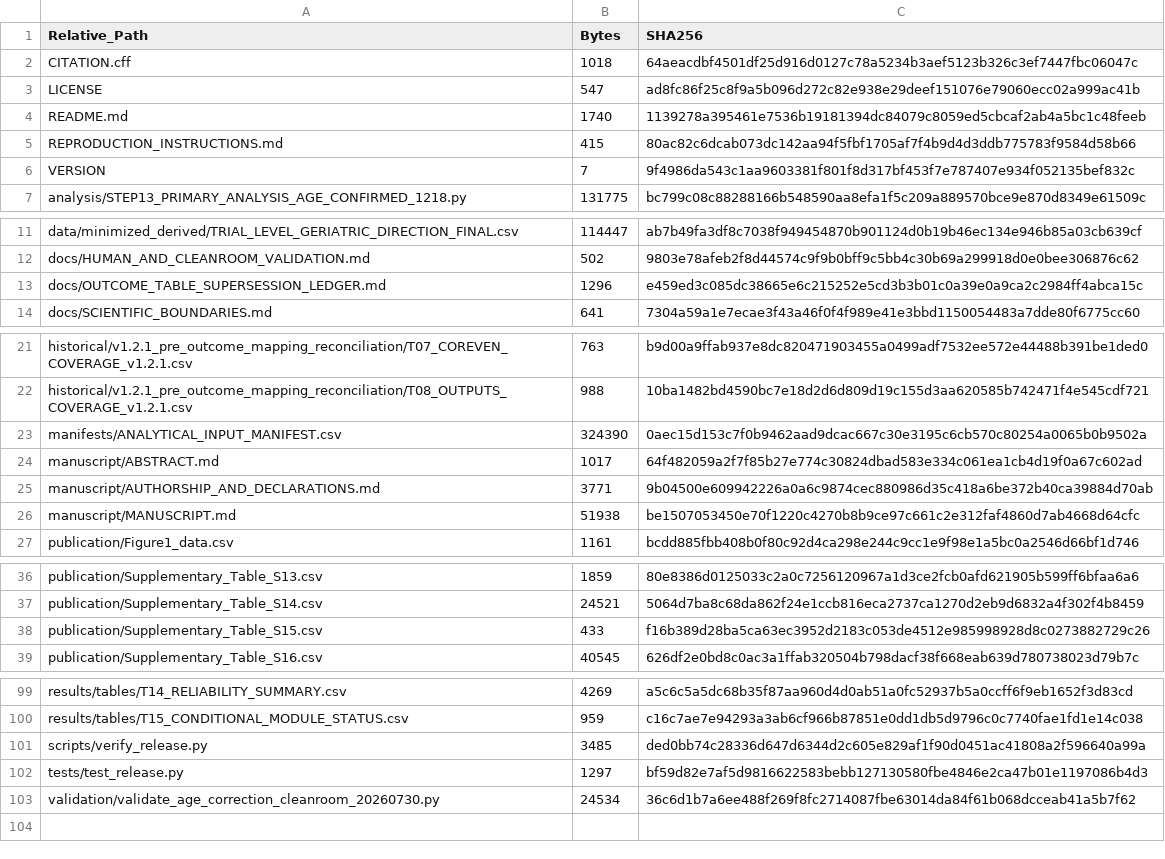
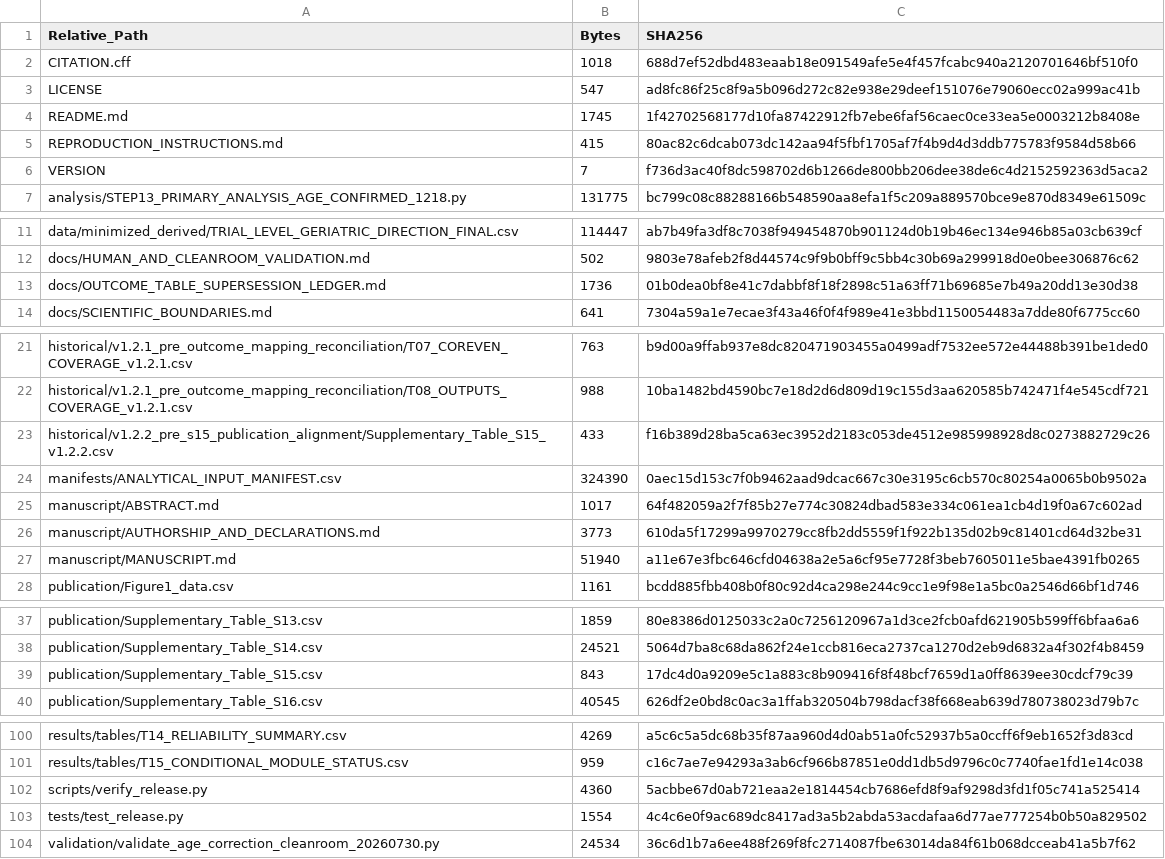
Before and after one commit to wang177777/chronic-wound-aging-registry-audit, a CSV file: RELEASE_FILE_MANIFEST.csv, drawn as a sheet; only a part is shown, gaps mark what is left out; the diff covers the shown part only.

```diff
--- a/RELEASE_FILE_MANIFEST.csv
+++ b/RELEASE_FILE_MANIFEST.csv
@@ -1,7 +1,7 @@
 Relative_Path,Bytes,SHA256
-CITATION.cff,1018,64aeacdbf4501df25d916d0127c78a5234b3aef5123b326c3ef7447fbc06047c
+CITATION.cff,1018,688d7ef52dbd483eaab18e091549afe5e4f457fcabc940a2120701646bf510f0
 LICENSE,547,ad8fc86f25c8f9a5b096d272c82e938e29deef151076e79060ecc02a999ac41b
-README.md,1740,1139278a395461e7536b19181394dc84079c8059ed5cbcaf2ab4a5bc1c48feeb
+README.md,1745,1f42702568177d10fa87422912fb7ebe6faf56caec0ce33ea5e0003212b8408e
 REPRODUCTION_INSTRUCTIONS.md,415,80ac82c6dcab073dc142aa94f5fbf1705af7f4b9d4d3ddb775783f9584d58b66
-VERSION,7,9f4986da543c1aa9603381f801f8d317bf453f7e787407e934f052135bef832c
+VERSION,7,f736d3ac40f8dc598702d6b1266de800bb206dee38de6c4d2152592363d5aca2
 analysis/STEP13_PRIMARY_ANALYSIS_AGE_CONFIRMED_1218.py,131775,bc799c08c88288166b548590aa8efa1f5c209a889570bce9e870d8349e61509c
@@ -12,3 +12,3 @@ data/minimized_derived/TRIAL_LEVEL_GERIATRIC_DIRECTION_FINAL.csv,114447,ab7b49fa
 docs/HUMAN_AND_CLEANROOM_VALIDATION.md,502,9803e78afeb2f8d44574c9f9b0bff9c5bb4c30b69a299918d0e0bee306876c62
-docs/OUTCOME_TABLE_SUPERSESSION_LEDGER.md,1296,e459ed3c085dc38665e6c215252e5cd3b3b01c0a39e0a9ca2c2984ff4abca15c
+docs/OUTCOME_TABLE_SUPERSESSION_LEDGER.md,1736,01b0dea0bf8e41c7dabbf8f18f2898c51a63ff71b69685e7b49a20dd13e30d38
 docs/SCIENTIFIC_BOUNDARIES.md,641,7304a59a1e7ecae3f43a46f0f4f989e41e3bbd1150054483a7dde80f6775cc60
@@ -22,6 +22,7 @@ historical/v1.2.1_pre_outcome_mapping_reconciliation/T07_COREVEN_COVERAGE_v1.2.1
 historical/v1.2.1_pre_outcome_mapping_reconciliation/T08_OUTPUTS_COVERAGE_v1.2.1.csv,988,10ba1482bd4590bc7e18d2d6d809d19c155d3aa620585b742471f4e545cdf721
+historical/v1.2.2_pre_s15_publication_alignment/Supplementary_Table_S15_v1.2.2.csv,433,f16b389d28ba5ca63ec3952d2183c053de4512e985998928d8c0273882729c26
 manifests/ANALYTICAL_INPUT_MANIFEST.csv,324390,0aec15d153c7f0b9462aad9dcac667c30e3195c6cb570c80254a0065b0b9502a
 manuscript/ABSTRACT.md,1017,64f482059a2f7f85b27e774c30824dbad583e334c061ea1cb4d19f0a67c602ad
-manuscript/AUTHORSHIP_AND_DECLARATIONS.md,3771,9b04500e609942226a0a6c9874cec880986d35c418a6be372b40ca39884d70ab
-manuscript/MANUSCRIPT.md,51938,be1507053450e70f1220c4270b8b9ce97c661c2e312faf4860d7ab4668d64cfc
+manuscript/AUTHORSHIP_AND_DECLARATIONS.md,3773,610da5f17299a9970279cc8fb2dd5559f1f922b135d02b9c81401cd64d32be31
+manuscript/MANUSCRIPT.md,51940,a11e67e3fbc646cfd04638a2e5a6cf95e7728f3beb7605011e5bae4391fb0265
 publication/Figure1_data.csv,1161,bcdd885fbb408b0f80c92d4ca298e244c9cc1e9f98e1a5bc0a2546d66bf1d746
@@ -37,3 +38,3 @@ publication/Supplementary_Table_S13.csv,1859,80e8386d0125033c2a0c7256120967a1d3c
 publication/Supplementary_Table_S14.csv,24521,5064d7ba8c68da862f24e1ccb816eca2737ca1270d2eb9d6832a4f302f4b8459
-publication/Supplementary_Table_S15.csv,433,f16b389d28ba5ca63ec3952d2183c053de4512e985998928d8c0273882729c26
+publication/Supplementary_Table_S15.csv,843,17dc4d0a9209e5c1a883c8b909416f8f48bcf7659d1a0ff8639ee30cdcf79c39
 publication/Supplementary_Table_S16.csv,40545,626df2e0bd8c0ac3a1ffab320504b798dacf38f668eab639d780738023d79b7c
@@ -100,4 +101,4 @@ results/tables/T14_RELIABILITY_SUMMARY.csv,4269,a5c6c5a5dc68b35f87aa960d4d0ab51a
 results/tables/T15_CONDITIONAL_MODULE_STATUS.csv,959,c16c7ae7e94293a3ab6cf966b87851e0dd1db5d9796c0c7740fae1fd1e14c038
-scripts/verify_release.py,3485,ded0bb74c28336d647d6344d2c605e829af1f90d0451ac41808a2f596640a99a
-tests/test_release.py,1297,bf59d82e7af5d9816622583bebb127130580fbe4846e2ca47b01e1197086b4d3
+scripts/verify_release.py,4360,5acbbe67d0ab721eaa2e1814454cb7686efd8f9af9298d3fd1f05c741a525414
+tests/test_release.py,1554,4c4c6e0f9ac689dc8417ad3a5b2abda53acdafaa6d77ae777254b0b50a829502
 validation/validate_age_correction_cleanroom_20260730.py,24534,36c6d1b7a6ee488f269f8fc2714087fbe63014da84f61b068dcceab41a5b7f62
```
Also changed, not shown: 2 edited cells elsewhere in this file, publication/Supplementary_Table_S15.csv, 9 other files.
